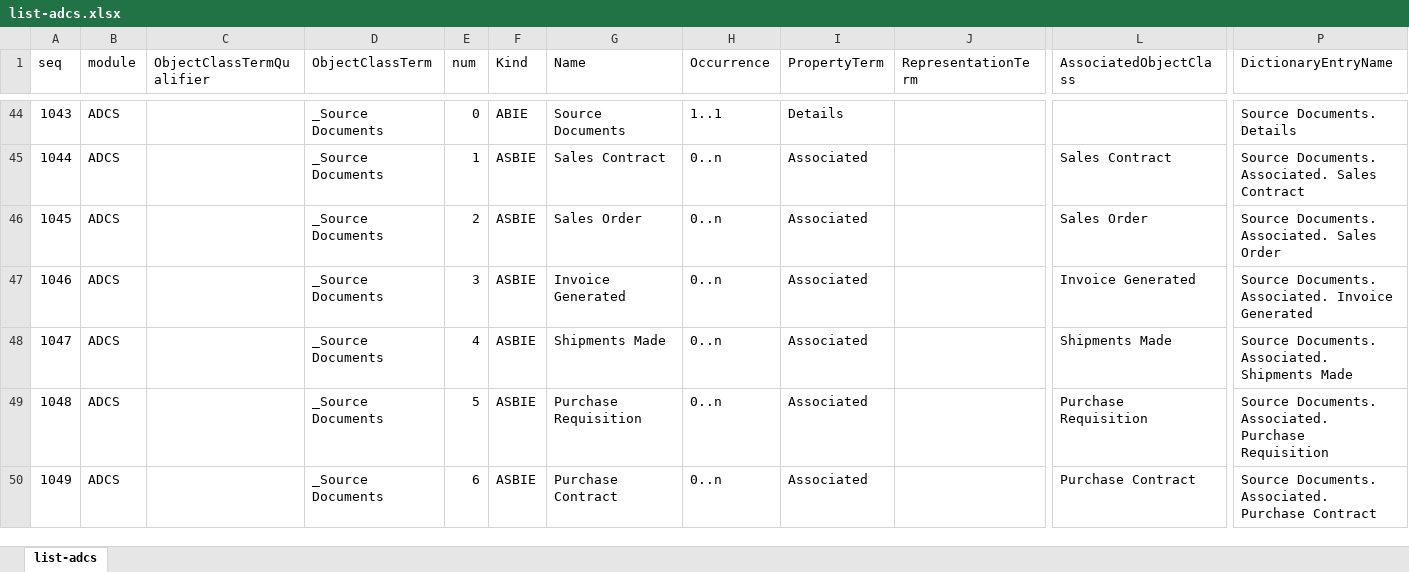
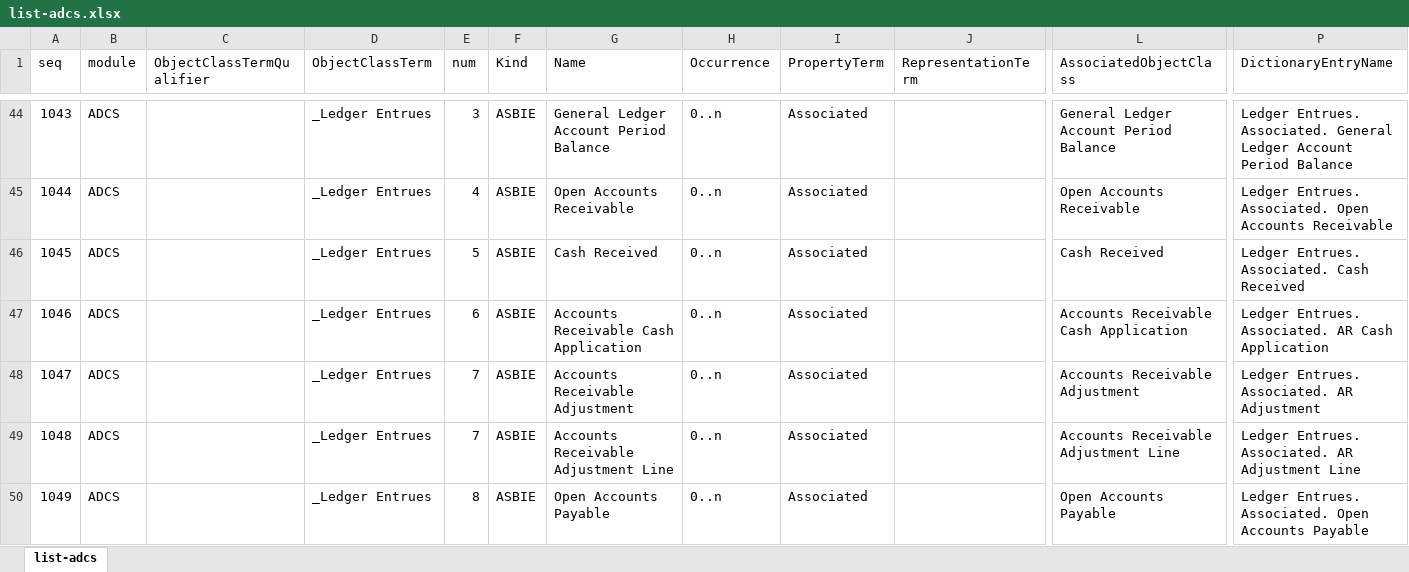
Before and after one commit to pontsoleil/Standard_Formats, an Excel workbook: data/adcs/list-adcs.xlsx, sheet list-adcs, drawn as a sheet; only a part is shown, gaps mark what is left out; values as stored, in another font and other column widths than the file's, no borders; conditional formats not drawn; the diff covers the shown part only; the diff names each change by its address in the sheet, - before the commit and + after, or states it on an @@ line.

```diff
--- a/data/adcs/list-adcs.xlsx (sheet list-adcs)
+++ b/data/adcs/list-adcs.xlsx (sheet list-adcs)
-D44:D50 (ObjectClassTerm): _Source Documents
+D44:D50 (ObjectClassTerm): _Ledger Entrues
-E44 (num): 0
+E44 (num): 3
-F44 (Kind): ABIE
+F44 (Kind): ASBIE
-G44 (Name): Source Documents
+G44 (Name): General Ledger Account Period Balance
-H44 (Occurrence): 1..1
+H44 (Occurrence): 0..n
-I44 (PropertyTerm): Details
+I44 (PropertyTerm): Associated
-L44 (AssociatedObjectClass): (empty)
+L44 (AssociatedObjectClass): General Ledger Account Period Balance
-P44 (DictionaryEntryName): Source Documents. Details
+P44 (DictionaryEntryName): Ledger Entrues. Associated. General Ledger Account Period Balance
-E45 (num): 1
+E45 (num): 4
-G45 (Name): Sales Contract
+G45 (Name): Open Accounts Receivable
-L45 (AssociatedObjectClass): Sales Contract
+L45 (AssociatedObjectClass): Open Accounts Receivable
-P45 (DictionaryEntryName): Source Documents. Associated. Sales Contract
+P45 (DictionaryEntryName): Ledger Entrues. Associated. Open Accounts Receivable
-E46 (num): 2
+E46 (num): 5
-G46 (Name): Sales Order
+G46 (Name): Cash Received
-L46 (AssociatedObjectClass): Sales Order
+L46 (AssociatedObjectClass): Cash Received
-P46 (DictionaryEntryName): Source Documents. Associated. Sales Order
+P46 (DictionaryEntryName): Ledger Entrues. Associated. Cash Received
-E47 (num): 3
+E47 (num): 6
-G47 (Name): Invoice Generated
+G47 (Name): Accounts Receivable Cash Application
-L47 (AssociatedObjectClass): Invoice Generated
+L47 (AssociatedObjectClass): Accounts Receivable Cash Application
-P47 (DictionaryEntryName): Source Documents. Associated. Invoice Generated
+P47 (DictionaryEntryName): Ledger Entrues. Associated. AR Cash Application
-E48 (num): 4
+E48 (num): 7
-G48 (Name): Shipments Made
+G48 (Name): Accounts Receivable Adjustment
-L48 (AssociatedObjectClass): Shipments Made
+L48 (AssociatedObjectClass): Accounts Receivable Adjustment
-P48 (DictionaryEntryName): Source Documents. Associated. Shipments Made
+P48 (DictionaryEntryName): Ledger Entrues. Associated. AR Adjustment
-E49 (num): 5
+E49 (num): 7
-G49 (Name): Purchase Requisition
+G49 (Name): Accounts Receivable Adjustment Line
-L49 (AssociatedObjectClass): Purchase Requisition
+L49 (AssociatedObjectClass): Accounts Receivable Adjustment Line
-P49 (DictionaryEntryName): Source Documents. Associated. Purchase Requisition
+P49 (DictionaryEntryName): Ledger Entrues. Associated. AR Adjustment Line
-E50 (num): 6
+E50 (num): 8
-G50 (Name): Purchase Contract
+G50 (Name): Open Accounts Payable
-L50 (AssociatedObjectClass): Purchase Contract
+L50 (AssociatedObjectClass): Open Accounts Payable
-P50 (DictionaryEntryName): Source Documents. Associated. Purchase Contract
+P50 (DictionaryEntryName): Ledger Entrues. Associated. Open Accounts Payable
```
Also changed, not shown: 186 edited cells elsewhere in this sheet, 1 other file.
